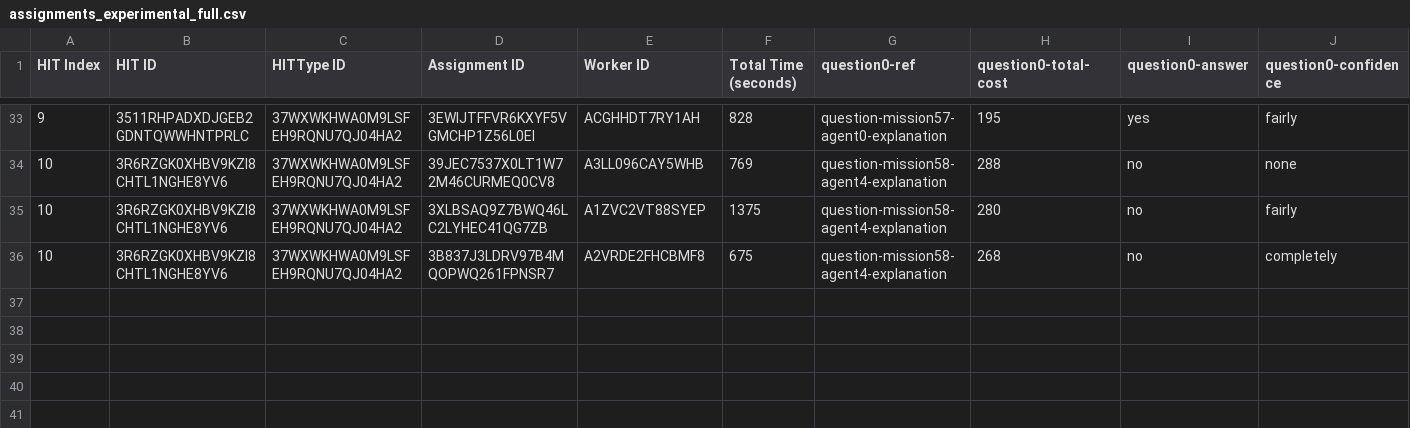
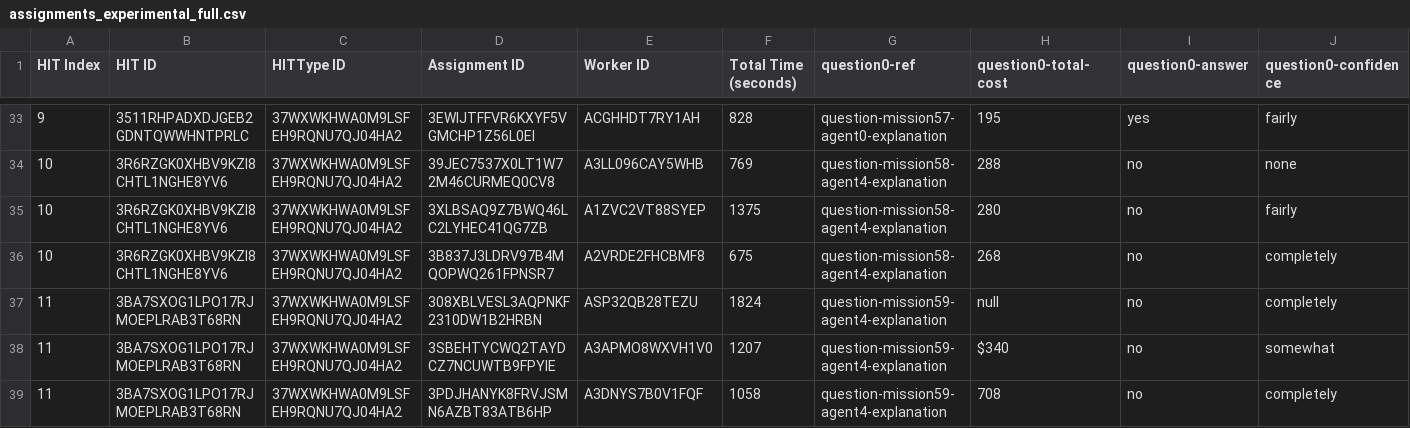
Before and after one commit to cmu-able/explainable-planning, a CSV file: XPlanningEvaluation/resources/mobilerobot/study/prefalign/mturk/assignments/assignments_experimental_full.csv, drawn as a sheet; only a part is shown, gaps mark what is left out; rows hold the shown columns only; the diff names each change by its address in the sheet, - before the commit and + after, or states it on an @@ line.

Commit message:
Updated assignments_experimental_full.csv: HIT index 11

```diff
--- a/XPlanningEvaluation/resources/mobilerobot/study/prefalign/mturk/assignments/assignments_experimental_full.csv
+++ b/XPlanningEvaluation/resources/mobilerobot/study/prefalign/mturk/assignments/assignments_experimental_full.csv
+row 37: 11 | 3BA7SXOG1LPO17RJMOEPLRAB3T68RN | 37WXWKHWA0M9LSFEH9RQNU7QJ04HA2 | 308XBLVESL3AQPNKF2310DW1B2HRBN | ASP32QB28TEZU | 1824 | question-mission59-agent4-explanation | null | no | completely
+row 38: 11 | 3BA7SXOG1LPO17RJMOEPLRAB3T68RN | 37WXWKHWA0M9LSFEH9RQNU7QJ04HA2 | 3SBEHTYCWQ2TAYDCZ7NCUWTB9FPYIE | A3APMO8WXVH1V0 | 1207 | question-mission59-agent4-explanation | $340 | no | somewhat
+row 39: 11 | 3BA7SXOG1LPO17RJMOEPLRAB3T68RN | 37WXWKHWA0M9LSFEH9RQNU7QJ04HA2 | 3PDJHANYK8FRVJSMN6AZBT83ATB6HP | A3DNYS7B0V1FQF | 1058 | question-mission59-agent4-explanation | 708 | no | completely
```
